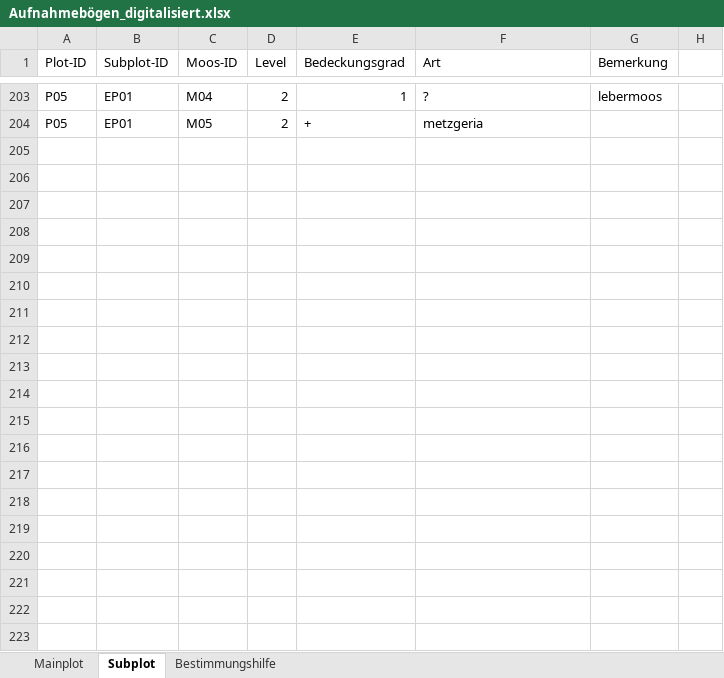
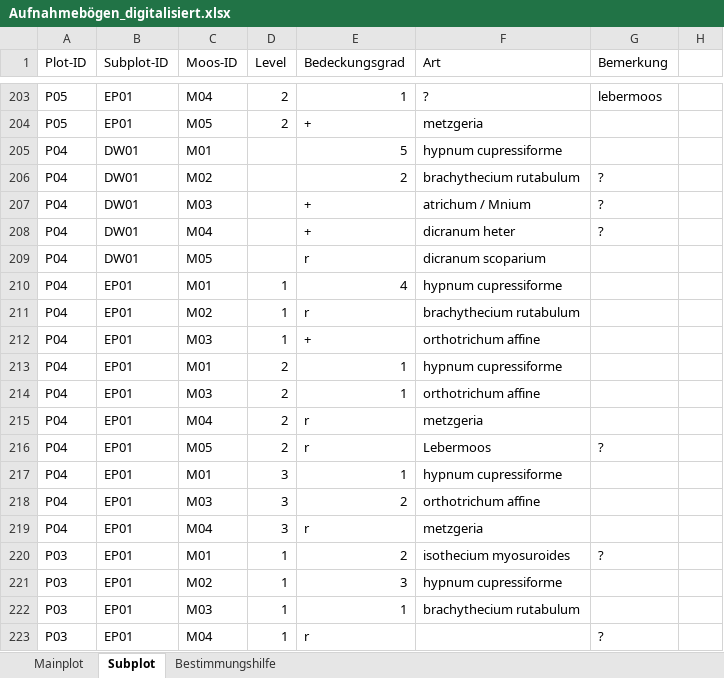
Before and after one commit to GeoMOER-Students-Space/Envimaster-BioGeo, an Excel workbook: Aufnahmebogen/Aufnahmebögen_digitalisiert.xlsx, sheet Subplot, drawn as a sheet; only a part is shown, gaps mark what is left out; values as stored, in another font and other column widths than the file's, no borders; the diff covers the shown part only; the diff names each change by its address in the sheet, - before the commit and + after, or states it on an @@ line.

Commit message:
Update Aufnahmebögen_digitalisiert.xlsx

```diff
--- a/Aufnahmebogen/Aufnahmebögen_digitalisiert.xlsx (sheet Subplot)
+++ b/Aufnahmebogen/Aufnahmebögen_digitalisiert.xlsx (sheet Subplot)
+row 205: P04 | DW01 | M01 |  | 5 | hypnum cupressiforme
+row 206: P04 | DW01 | M02 |  | 2 | brachythecium rutabulum | ?
+row 207: P04 | DW01 | M03 |  | + | atrichum / Mnium | ?
+row 208: P04 | DW01 | M04 |  | + | dicranum heter | ?
+row 209: P04 | DW01 | M05 |  | r | dicranum scoparium
+row 210: P04 | EP01 | M01 | 1 | 4 | hypnum cupressiforme
+row 211: P04 | EP01 | M02 | 1 | r | brachythecium rutabulum
+row 212: P04 | EP01 | M03 | 1 | + | orthotrichum affine
+row 213: P04 | EP01 | M01 | 2 | 1 | hypnum cupressiforme
+row 214: P04 | EP01 | M03 | 2 | 1 | orthotrichum affine
+row 215: P04 | EP01 | M04 | 2 | r | metzgeria
+row 216: P04 | EP01 | M05 | 2 | r | Lebermoos | ?
+row 217: P04 | EP01 | M01 | 3 | 1 | hypnum cupressiforme
+row 218: P04 | EP01 | M03 | 3 | 2 | orthotrichum affine
+row 219: P04 | EP01 | M04 | 3 | r | metzgeria
+row 220: P03 | EP01 | M01 | 1 | 2 | isothecium myosuroides | ?
+row 221: P03 | EP01 | M02 | 1 | 3 | hypnum cupressiforme
+row 222: P03 | EP01 | M03 | 1 | 1 | brachythecium rutabulum
+row 223: P03 | EP01 | M04 | 1 | r |  | ?
```
Also changed, not shown: 82 added rows elsewhere in this sheet, sheet Mainplot.
